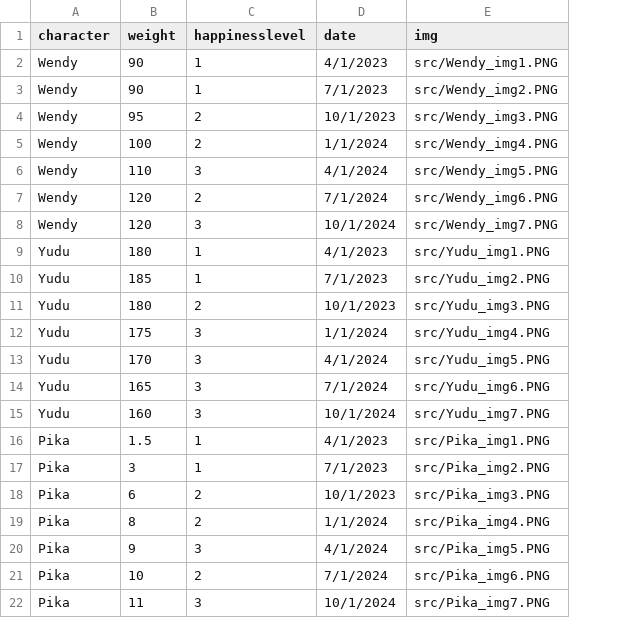
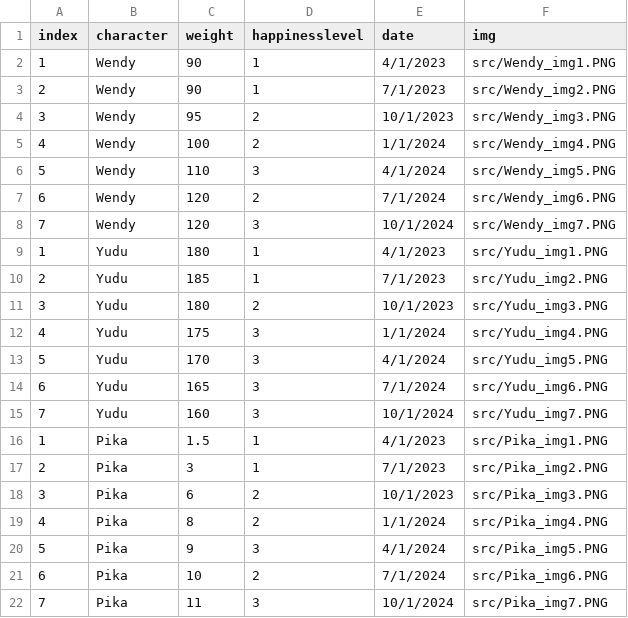
Before and after one commit to Wenfan1993/CS416, a CSV file: src/weight_happiness_data.csv, drawn as a sheet; the diff names each change by its address in the sheet, - before the commit and + after, or states it on an @@ line.

```diff
--- a/src/weight_happiness_data.csv
+++ b/src/weight_happiness_data.csv
+column A (index), rows 2-22: 1 | 2 | 3 | 4 | 5 | 6 | 7 | 1 | 2 | 3 | 4 | 5 | 6 | 7 | 1 | 2 | 3 | 4 | 5 | 6 | 7
```
Also changed, not shown: 3 other files.
